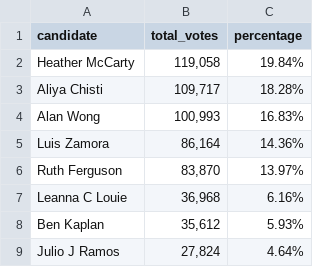
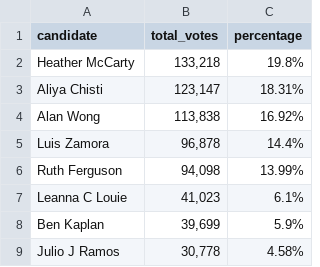
Before and after one commit to MissionLocal/2024-election, a CSV file: docs/community-college/candidates.csv, drawn as a sheet.

```diff
--- a/docs/community-college/candidates.csv
+++ b/docs/community-college/candidates.csv
@@ -1,9 +1,9 @@
 candidate,total_votes,percentage
-Heather McCarty,"119,058",19.84%
-Aliya Chisti,"109,717",18.28%
-Alan Wong,"100,993",16.83%
-Luis Zamora,"86,164",14.36%
-Ruth Ferguson,"83,870",13.97%
-Leanna C Louie,"36,968",6.16%
-Ben Kaplan,"35,612",5.93%
-Julio J Ramos,"27,824",4.64%
+Heather McCarty,"133,218",19.8%
+Aliya Chisti,"123,147",18.31%
+Alan Wong,"113,838",16.92%
+Luis Zamora,"96,878",14.4%
+Ruth Ferguson,"94,098",13.99%
+Leanna C Louie,"41,023",6.1%
+Ben Kaplan,"39,699",5.9%
+Julio J Ramos,"30,778",4.58%
```
Also changed, not shown: docs/ballots-map/totals.csv, docs/ballots-results/data.csv, 39 other files.
